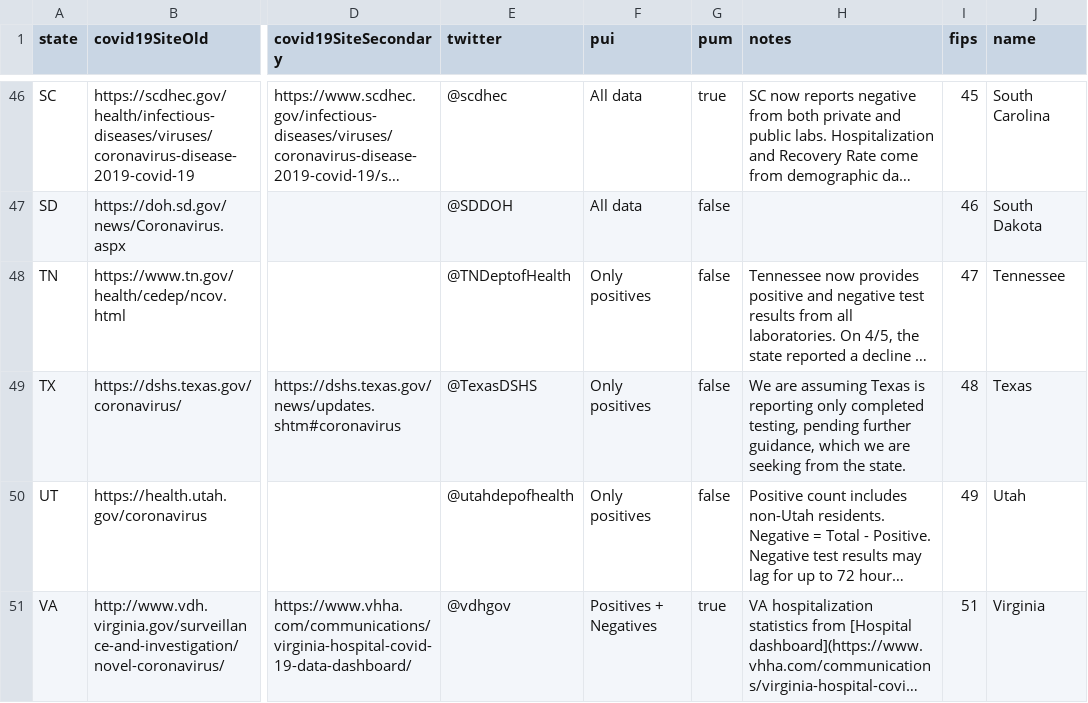
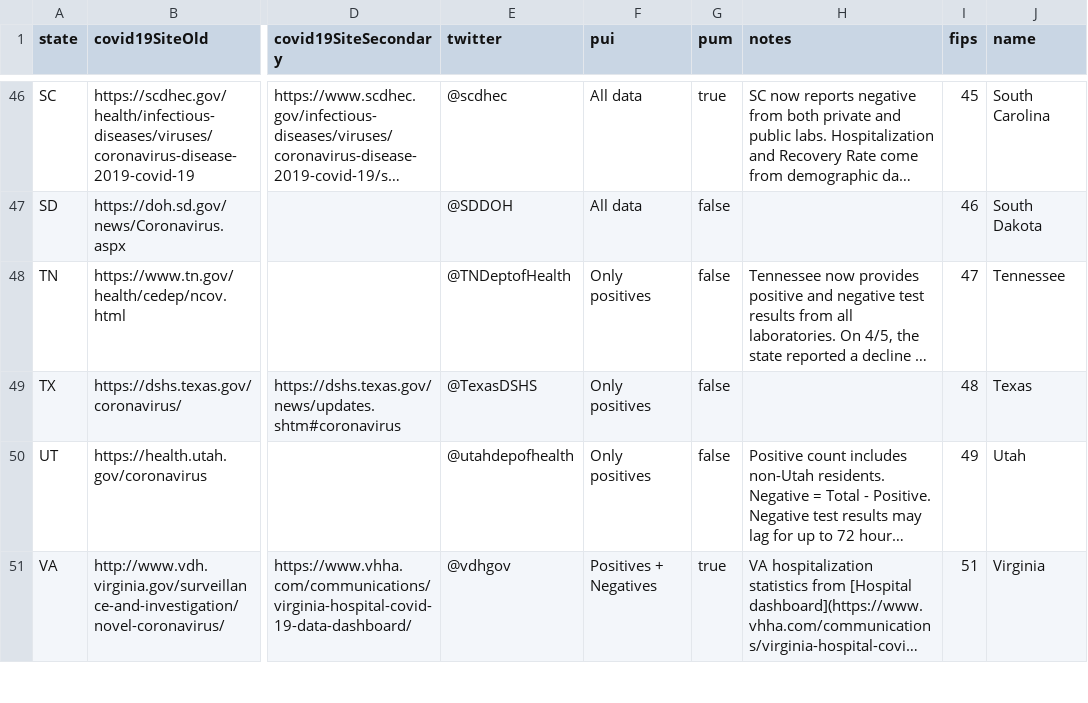
Before and after one commit to thoo/covid-tracking-data, a CSV file: data/states_info.csv, drawn as a sheet; only a part is shown, gaps mark what is left out; long unchanged cells end in …; the diff names each change by its address in the sheet, - before the commit and + after, or states it on an @@ line.

```diff
--- a/data/states_info.csv
+++ b/data/states_info.csv
-H49 (notes): We are assuming Texas is reporting only completed testing, pending further guidance, which we are seeking from the state.
+H49 (notes): (empty)
```
Also changed, not shown: data/us_current.csv.
